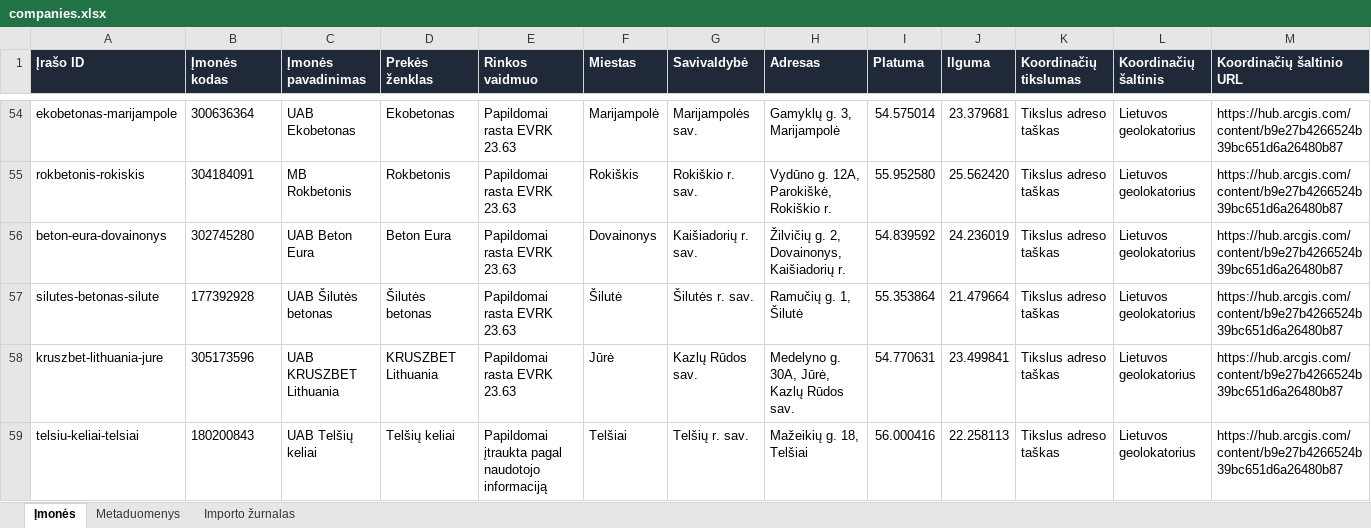
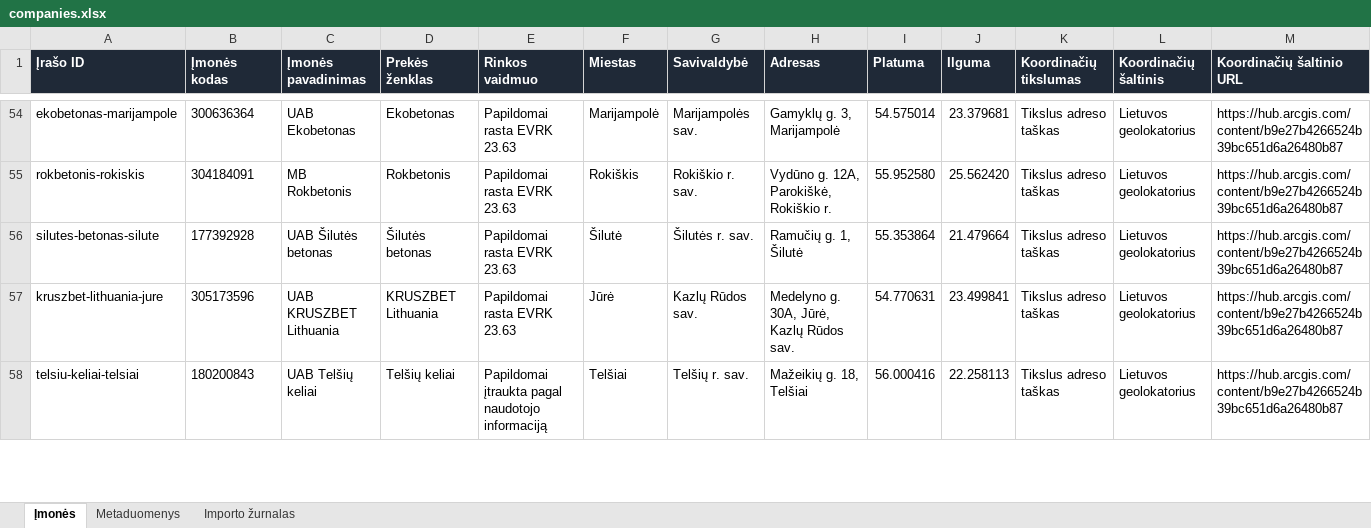
Before and after one commit to arturaskolobuckis/KonkurentuZemelapis, an Excel workbook: data/companies.xlsx, sheet Įmonės, drawn as a sheet; only a part is shown, gaps mark what is left out; values as stored, in another font and other column widths than the file's, no borders; table styles not drawn; rows hold the shown columns only; the diff names each change by its address in the sheet, - before the commit and + after, or states it on an @@ line.

Commit message:
Pasalinti Beton Eura taska

```diff
--- a/data/companies.xlsx (sheet Įmonės)
+++ b/data/companies.xlsx (sheet Įmonės)
-row 56: beton-eura-dovainonys | 302745280 | UAB Beton Eura | Beton Eura | Papildomai rasta EVRK 23.63 | Dovainonys | Kaišiadorių r. sav. | Žilvičių g. 2, Dovainonys, Kaišiadorių r. | 54.839592 | 24.236019 | Tikslus adreso taškas | Lietuvos geolokatorius | https://hub.arcgis.com/content/b9e27b4266524b39bc651d6a26480b87
```
Also changed, not shown: sheet Importo žurnalas, sheet Metaduomenys, 2 other files.
